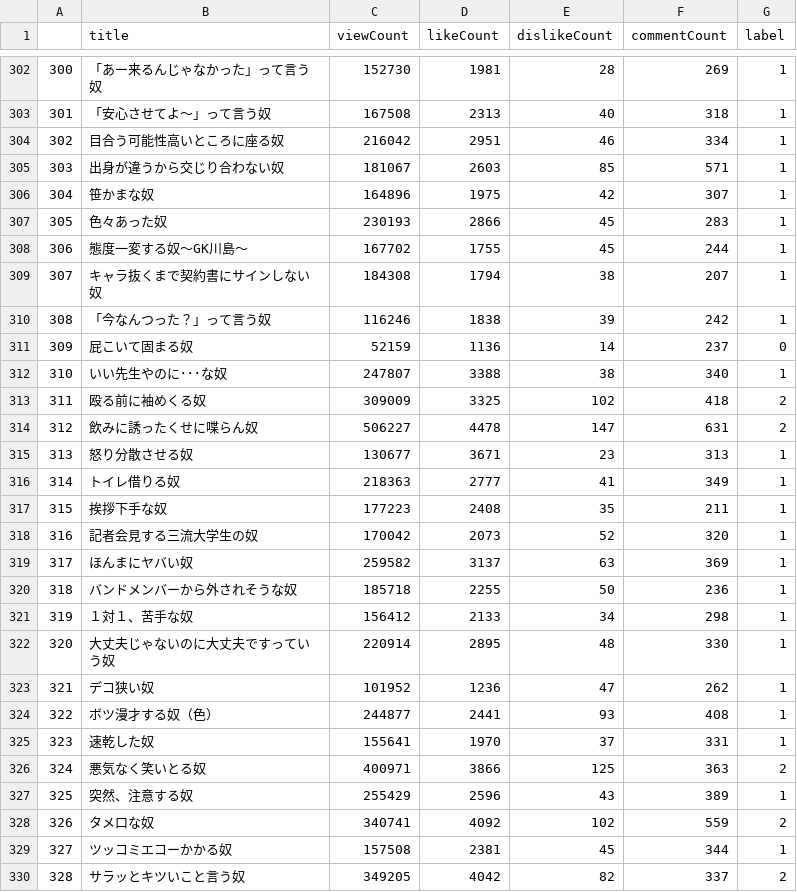
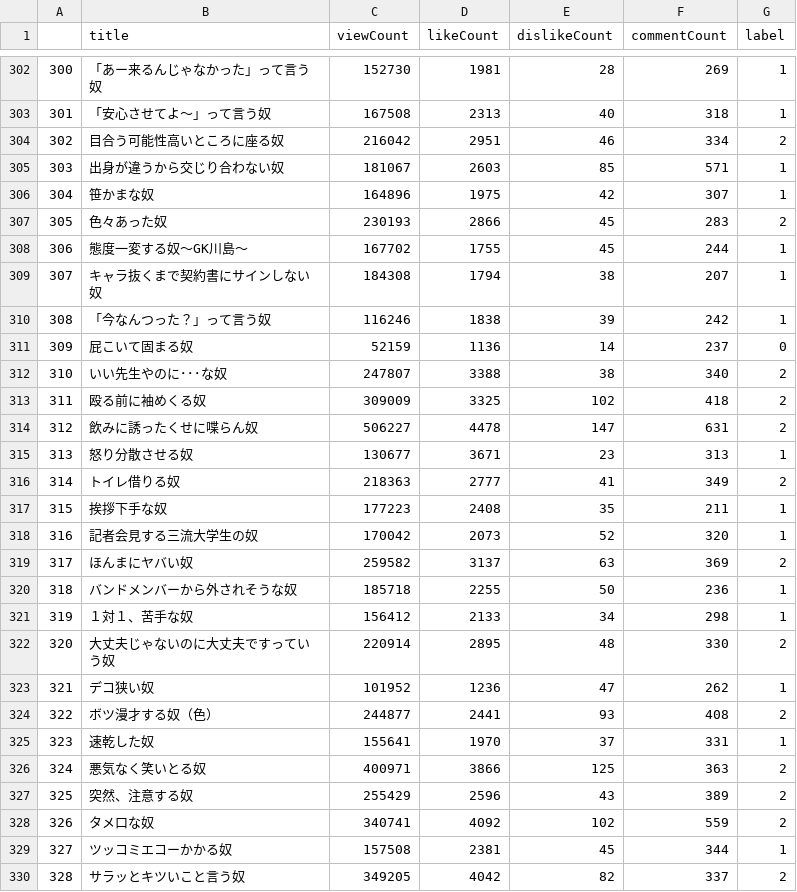
Before and after one commit to NakaokaRei/JARUJARU_nlp, a CSV file: data/jarujaru_norm.csv, drawn as a sheet; only a part is shown, gaps mark what is left out; the diff covers the shown part only.

```diff
--- a/data/jarujaru_norm.csv
+++ b/data/jarujaru_norm.csv
@@ -303,6 +303,6 @@
 301,「安心させてよ～」って言う奴,167508,2313,40,318,1
-302,目合う可能性高いところに座る奴,216042,2951,46,334,1
+302,目合う可能性高いところに座る奴,216042,2951,46,334,2
 303,出身が違うから交じり合わない奴,181067,2603,85,571,1
 304,笹かまな奴,164896,1975,42,307,1
-305,色々あった奴,230193,2866,45,283,1
+305,色々あった奴,230193,2866,45,283,2
 306,態度一変する奴〜GK川島〜,167702,1755,45,244,1
@@ -311,3 +311,3 @@
 309,屁こいて固まる奴,52159,1136,14,237,0
-310,いい先生やのに･･･な奴,247807,3388,38,340,1
+310,いい先生やのに･･･な奴,247807,3388,38,340,2
 311,殴る前に袖めくる奴,309009,3325,102,418,2
@@ -315,14 +315,14 @@
 313,怒り分散させる奴,130677,3671,23,313,1
-314,トイレ借りる奴,218363,2777,41,349,1
+314,トイレ借りる奴,218363,2777,41,349,2
 315,挨拶下手な奴,177223,2408,35,211,1
 316,記者会見する三流大学生の奴,170042,2073,52,320,1
-317,ほんまにヤバい奴,259582,3137,63,369,1
+317,ほんまにヤバい奴,259582,3137,63,369,2
 318,バンドメンバーから外されそうな奴,185718,2255,50,236,1
 319,１対１、苦手な奴,156412,2133,34,298,1
-320,大丈夫じゃないのに大丈夫ですっていう奴,220914,2895,48,330,1
+320,大丈夫じゃないのに大丈夫ですっていう奴,220914,2895,48,330,2
 321,デコ狭い奴,101952,1236,47,262,1
-322,ボツ漫才する奴（色）,244877,2441,93,408,1
+322,ボツ漫才する奴（色）,244877,2441,93,408,2
 323,速乾した奴,155641,1970,37,331,1
 324,悪気なく笑いとる奴,400971,3866,125,363,2
-325,突然、注意する奴,255429,2596,43,389,1
+325,突然、注意する奴,255429,2596,43,389,2
 326,タメ口な奴,340741,4092,102,559,2
```
Also changed, not shown: 86 edited cells elsewhere in this file, 2 other files.
